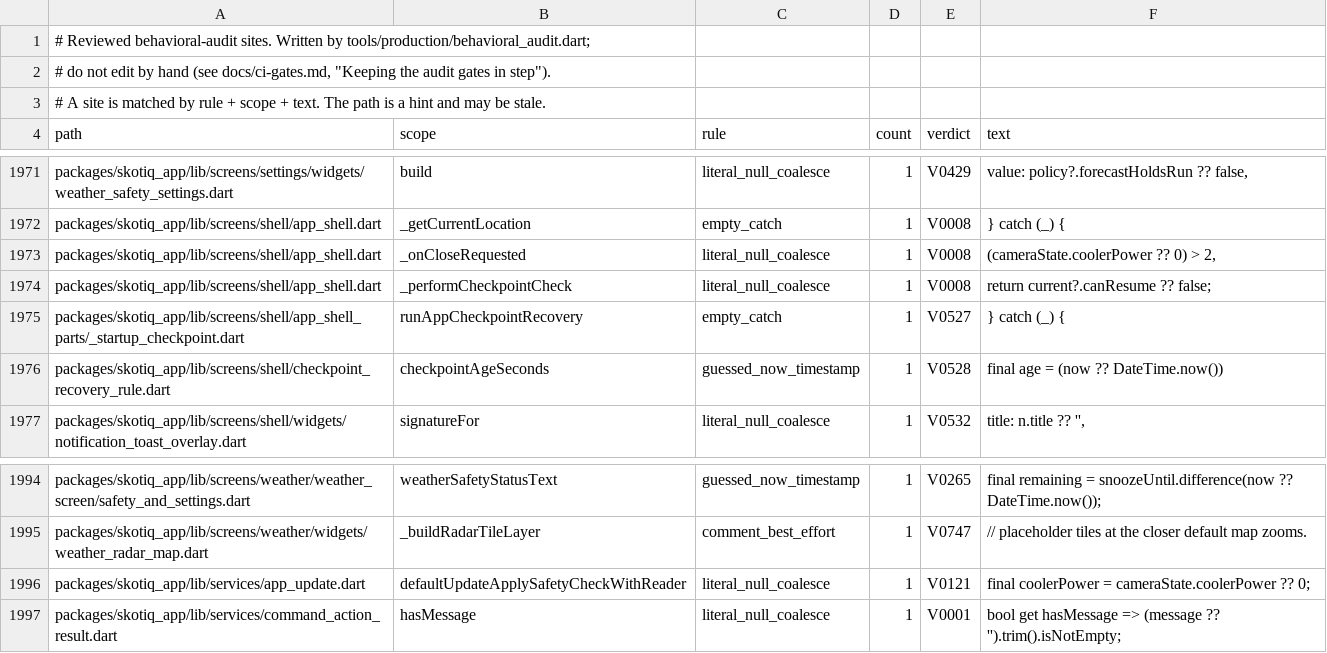
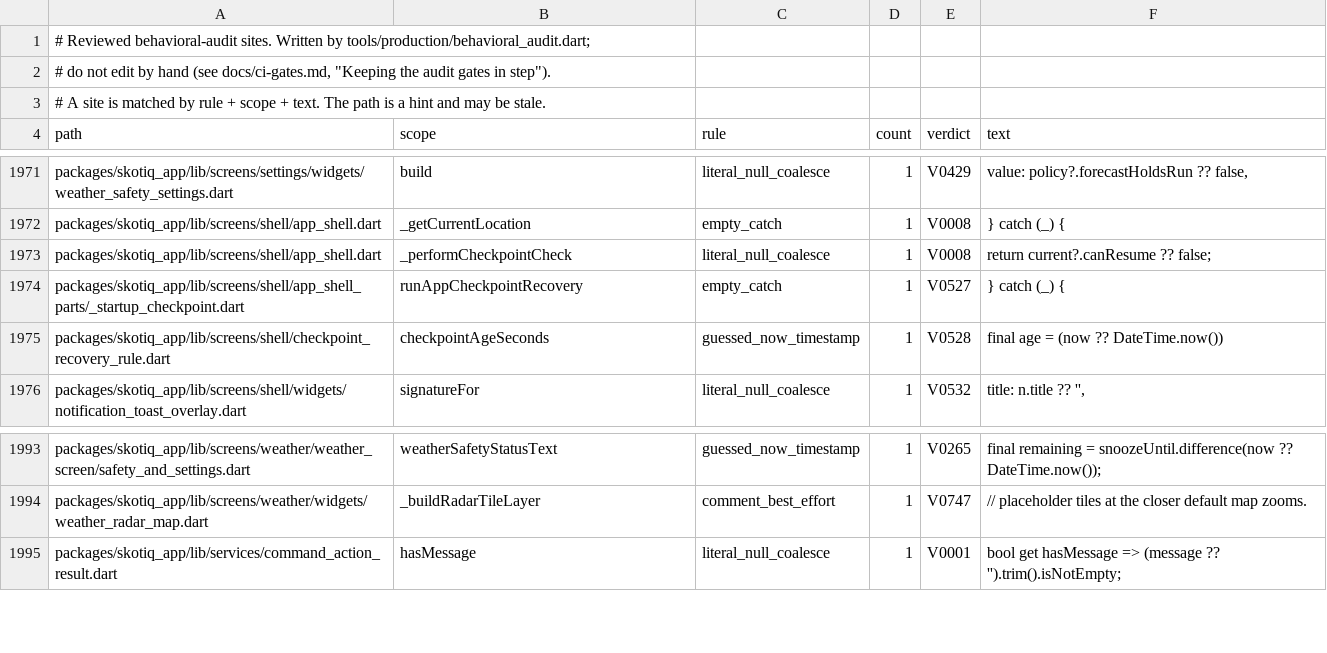
Before and after one commit to Scdouglas1999/Skotiq, a TSV file: docs/production-readiness/behavioral-audit-register.sites.tsv, drawn as a sheet; only a part is shown, gaps mark what is left out; the diff names each change by its address in the sheet, - before the commit and + after, or states it on an @@ line.

Commit message:
docs(audit): drop register rows for the cooler-power defaults

```diff
--- a/docs/production-readiness/behavioral-audit-register.sites.tsv
+++ b/docs/production-readiness/behavioral-audit-register.sites.tsv
-row 1973: packages/skotiq_app/lib/screens/shell/app_shell.dart | _onCloseRequested | literal_null_coalesce | 1 | V0008 | (cameraState.coolerPower ?? 0) > 2,
-row 1996: packages/skotiq_app/lib/services/app_update.dart | defaultUpdateApplySafetyCheckWithReader | literal_null_coalesce | 1 | V0121 | final coolerPower = cameraState.coolerPower ?? 0;
```
